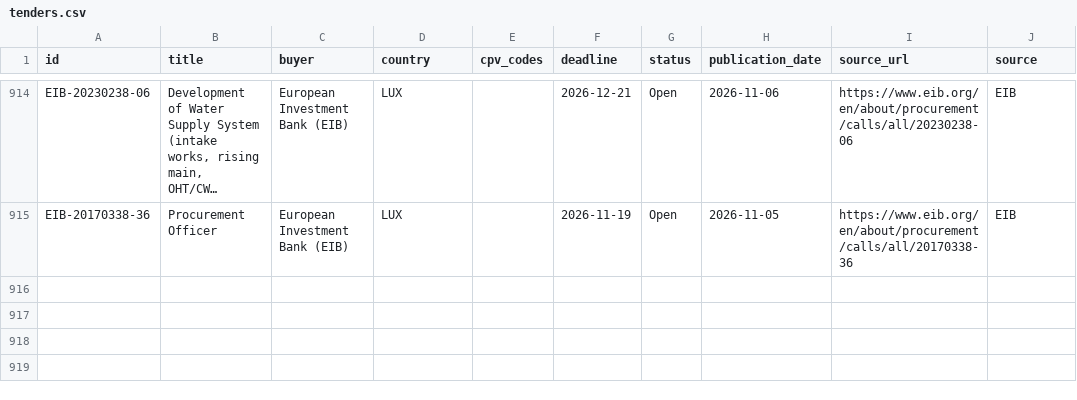
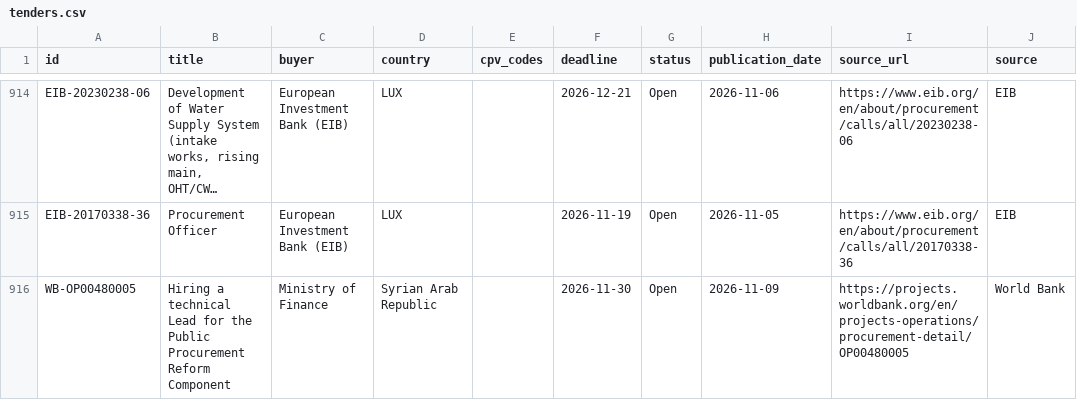
Before and after one commit to wodka2000/bei-tender-agent, a CSV file: output/tenders.csv, drawn as a sheet; only a part is shown, gaps mark what is left out; long unchanged cells end in …; the diff names each change by its address in the sheet, - before the commit and + after, or states it on an @@ line.

```diff
--- a/output/tenders.csv
+++ b/output/tenders.csv
+row 916: WB-OP00480005 | Hiring a technical Lead for the Public Procurement Reform Component | Ministry of Finance | Syrian Arab Republic |  | 2026-11-30 | Open | 2026-11-09 | https://projects.worldbank.org/en/projects-operations/procurement-detail/OP00480005 | World Bank
```
Also changed, not shown: 1 other file.
